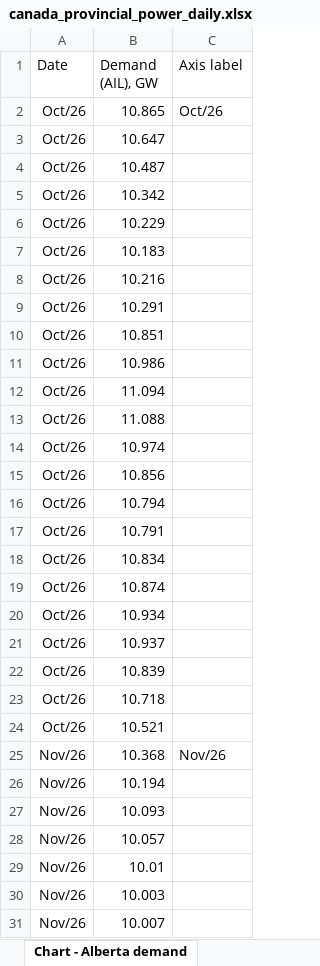
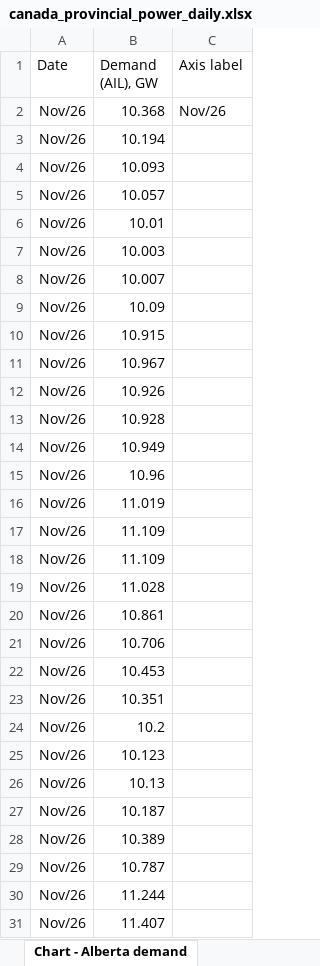
Before and after one commit to thomasdalton9/Energy-public, an Excel workbook: output/Data and Chart Outputs/canada_provincial_power_daily.xlsx, sheet Chart - Alberta demand, drawn as a sheet; only a part is shown; the shorter side is filled out with more unchanged rows; values as stored, in another font and other column widths than the file's, no borders; charts and pictures not drawn; removed rows and columns are numbered as before the commit, all else as after; the diff covers the shown part only; the diff names each change by its address in the sheet, - before the commit and + after, or states it on an @@ line.

```diff
--- a/output/Data and Chart Outputs/canada_provincial_power_daily.xlsx (sheet Chart - Alberta demand)
+++ b/output/Data and Chart Outputs/canada_provincial_power_daily.xlsx (sheet Chart - Alberta demand)
-row 2: Oct/26 | 10.865 | Oct/26
-row 3: Oct/26 | 10.647
-row 4: Oct/26 | 10.487
-row 5: Oct/26 | 10.342
-row 6: Oct/26 | 10.229
-row 7: Oct/26 | 10.183
-row 8: Oct/26 | 10.216
-row 9: Oct/26 | 10.291
-row 10: Oct/26 | 10.851
-row 11: Oct/26 | 10.986
-row 12: Oct/26 | 11.094
-row 13: Oct/26 | 11.088
-row 14: Oct/26 | 10.974
-row 15: Oct/26 | 10.856
-row 16: Oct/26 | 10.794
-row 17: Oct/26 | 10.791
-row 18: Oct/26 | 10.834
-row 19: Oct/26 | 10.874
-row 20: Oct/26 | 10.934
-row 21: Oct/26 | 10.937
-row 22: Oct/26 | 10.839
-row 23: Oct/26 | 10.718
-row 24: Oct/26 | 10.521
```
Also changed, not shown: 23 added rows elsewhere in this sheet, sheet Chart - Alberta price, sheet Alberta hourly, sheet Chart - Quebec reservoirs, sheet Alberta snapshots, sheet Quebec reservoirs, sheet Alberta, 2 more sheets, charts or pictures, 4 other files.
